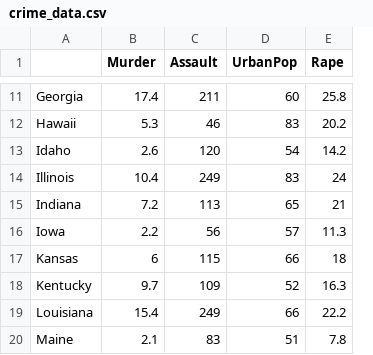
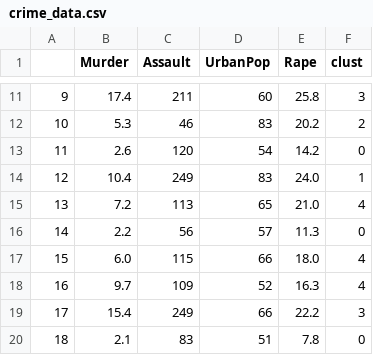
Before and after one commit to AadityaRathod97/K-means-clustering, a CSV file: crime_data.csv, drawn as a sheet; only a part is shown, gaps mark what is left out; removed rows and columns are numbered as before the commit, all else as after; the diff covers the shown part only; the diff names each change by its address in the sheet, - before the commit and + after, or states it on an @@ line.

Commit message:
K-means-clustering

```diff
--- a/crime_data.csv
+++ b/crime_data.csv
-column A, rows 11-20: Georgia | Hawaii | Idaho | Illinois | Indiana | Iowa | Kansas | Kentucky | Louisiana | Maine
+column A, rows 11-20: 9 | 10 | 11 | 12 | 13 | 14 | 15 | 16 | 17 | 18
+column F (clust), rows 11-20: 3 | 2 | 0 | 1 | 4 | 0 | 4 | 4 | 3 | 0
-E14 (Rape): 24
+E14 (Rape): 24.0
-E15 (Rape): 21
+E15 (Rape): 21.0
-B17 (Murder): 6
+B17 (Murder): 6.0
-E17 (Rape): 18
+E17 (Rape): 18.0
```
Also changed, not shown: 9 edited cells elsewhere in this file, 4 other files.
